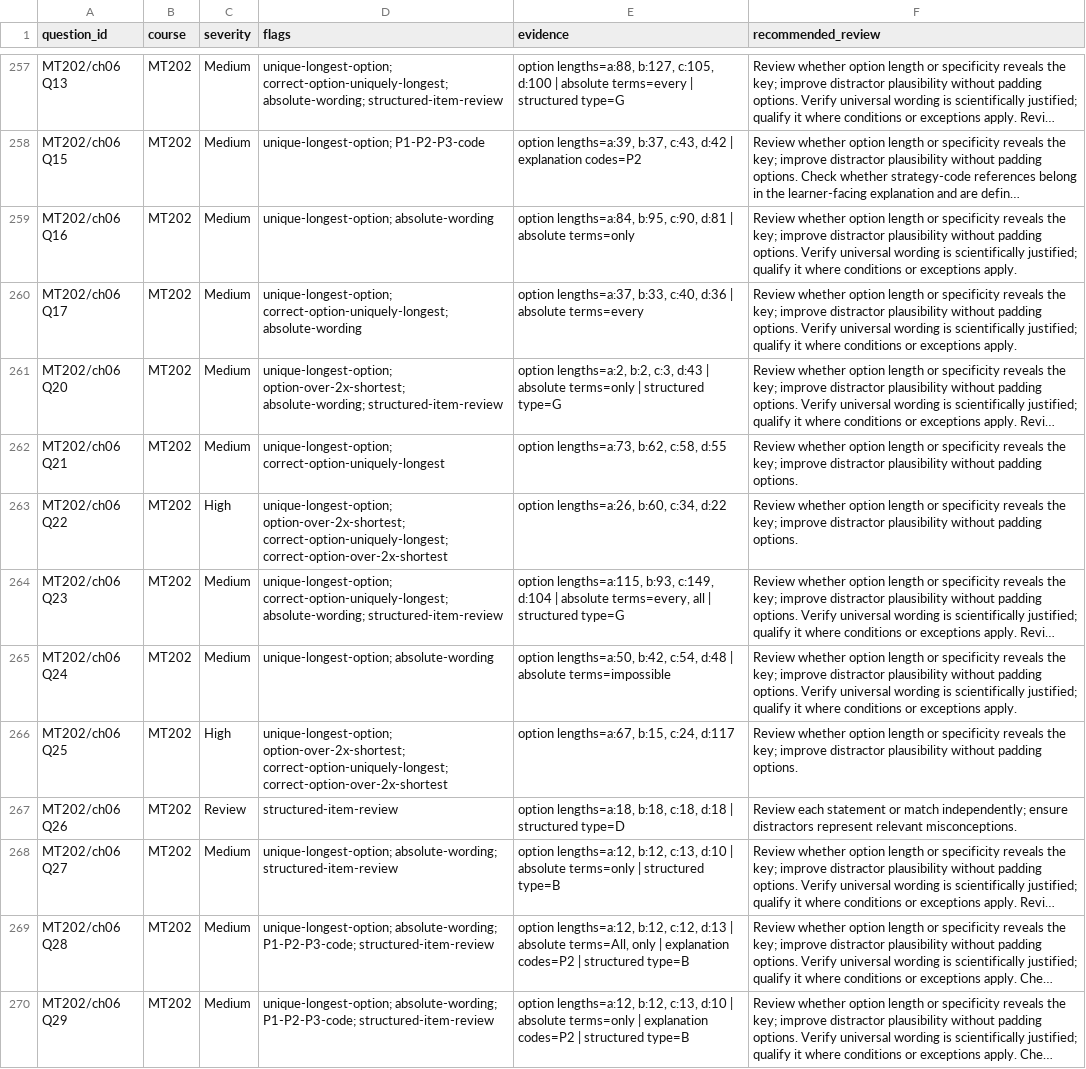
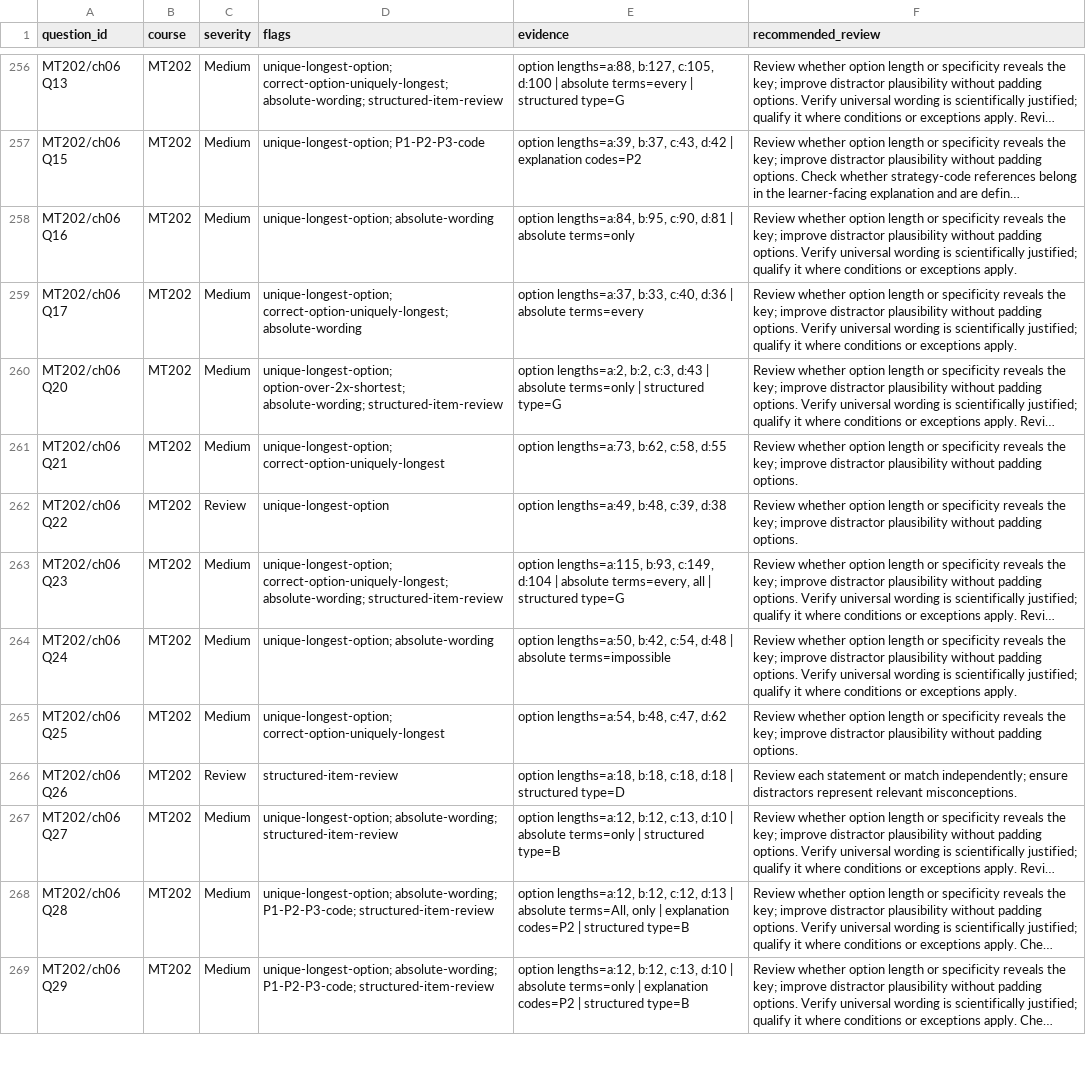
Before and after one commit to guiltythreee/Limitless, a CSV file: metallurgy-source/reports/mt202-question-quality-follow-up-queue-2026-11-13.csv, drawn as a sheet; only a part is shown, gaps mark what is left out; long unchanged cells end in …; addresses are those after the commit; the diff covers the shown part only; the diff names each change by its address in the sheet, - before the commit and + after, or states it on an @@ line.

Commit message:
Regenerate MT202 quality queue after distractor review batch 2

```diff
--- a/metallurgy-source/reports/mt202-question-quality-follow-up-queue-2026-11-13.csv
+++ b/metallurgy-source/reports/mt202-question-quality-follow-up-queue-2026-11-13.csv
-C262 (severity): High
+C262 (severity): Review
-D262 (flags): unique-longest-option; option-over-2x-shortest; correct-option-uniquely-longest; correct-option-over-2x-shortest
+D262 (flags): unique-longest-option
-E262 (evidence): option lengths=a:26, b:60, c:34, d:22
+E262 (evidence): option lengths=a:49, b:48, c:39, d:38
-C265 (severity): High
+C265 (severity): Medium
-D265 (flags): unique-longest-option; option-over-2x-shortest; correct-option-uniquely-longest; correct-option-over-2x-shortest
+D265 (flags): unique-longest-option; correct-option-uniquely-longest
-E265 (evidence): option lengths=a:67, b:15, c:24, d:117
+E265 (evidence): option lengths=a:54, b:48, c:47, d:62
```
Also changed, not shown: 1 removed row and 21 edited cells elsewhere in this file.
